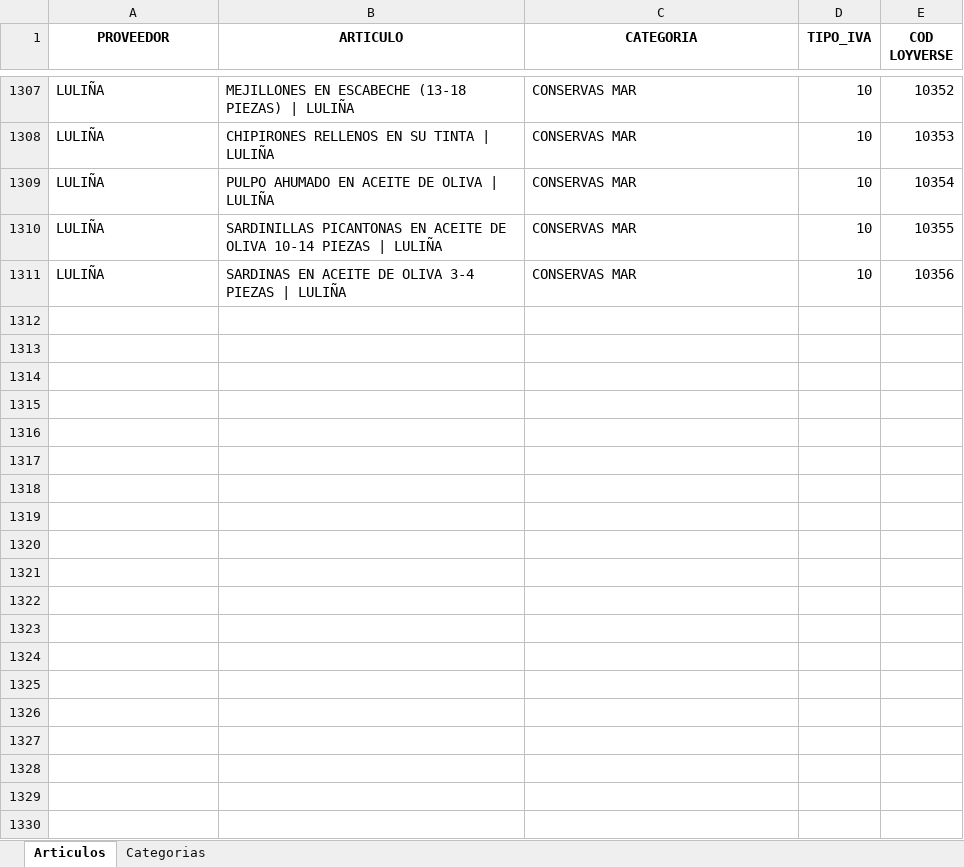
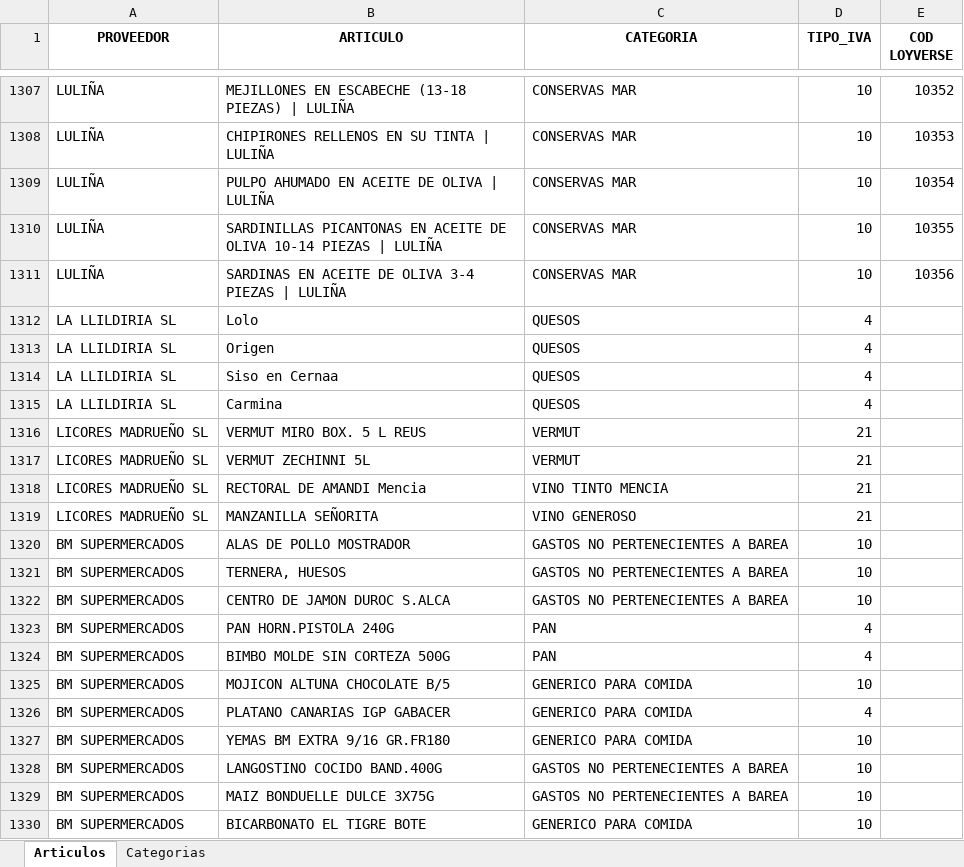
Before and after one commit to TascaBarea/gestion-facturas, an Excel workbook: datos/DiccionarioProveedoresCategoria.xlsx, sheet Articulos, drawn as a sheet; only a part is shown, gaps mark what is left out; values as stored, in another font and other column widths than the file's, no borders; table styles not drawn; the diff covers the shown part only; the diff names each change by its address in the sheet, - before the commit and + after, or states it on an @@ line.

```diff
--- a/datos/DiccionarioProveedoresCategoria.xlsx (sheet Articulos)
+++ b/datos/DiccionarioProveedoresCategoria.xlsx (sheet Articulos)
+row 1312: LA LLILDIRIA SL | Lolo | QUESOS | 4
+row 1313: LA LLILDIRIA SL | Origen | QUESOS | 4
+row 1314: LA LLILDIRIA SL | Siso en Cernaa | QUESOS | 4
+row 1315: LA LLILDIRIA SL | Carmina | QUESOS | 4
+row 1316: LICORES MADRUEÑO SL | VERMUT MIRO BOX. 5 L REUS | VERMUT | 21
+row 1317: LICORES MADRUEÑO SL | VERMUT ZECHINNI 5L | VERMUT | 21
+row 1318: LICORES MADRUEÑO SL | RECTORAL DE AMANDI Mencia | VINO TINTO MENCIA | 21
+row 1319: LICORES MADRUEÑO SL | MANZANILLA SEÑORITA | VINO GENEROSO | 21
+row 1320: BM SUPERMERCADOS | ALAS DE POLLO MOSTRADOR | GASTOS NO PERTENECIENTES A BAREA | 10
+row 1321: BM SUPERMERCADOS | TERNERA, HUESOS | GASTOS NO PERTENECIENTES A BAREA | 10
+row 1322: BM SUPERMERCADOS | CENTRO DE JAMON DUROC S.ALCA | GASTOS NO PERTENECIENTES A BAREA | 10
+row 1323: BM SUPERMERCADOS | PAN HORN.PISTOLA 240G | PAN | 4
+row 1324: BM SUPERMERCADOS | BIMBO MOLDE SIN CORTEZA 500G | PAN | 4
+row 1325: BM SUPERMERCADOS | MOJICON ALTUNA CHOCOLATE B/5 | GENERICO PARA COMIDA | 10
+row 1326: BM SUPERMERCADOS | PLATANO CANARIAS IGP GABACER | GENERICO PARA COMIDA | 4
+row 1327: BM SUPERMERCADOS | YEMAS BM EXTRA 9/16 GR.FR180 | GENERICO PARA COMIDA | 10
+row 1328: BM SUPERMERCADOS | LANGOSTINO COCIDO BAND.400G | GASTOS NO PERTENECIENTES A BAREA | 10
+row 1329: BM SUPERMERCADOS | MAIZ BONDUELLE DULCE 3X75G | GASTOS NO PERTENECIENTES A BAREA | 10
+row 1330: BM SUPERMERCADOS | BICARBONATO EL TIGRE BOTE | GENERICO PARA COMIDA | 10
```
Also changed, not shown: 16 added rows and 210 edited cells elsewhere in this sheet, sheet Categorias, 18 other files.
